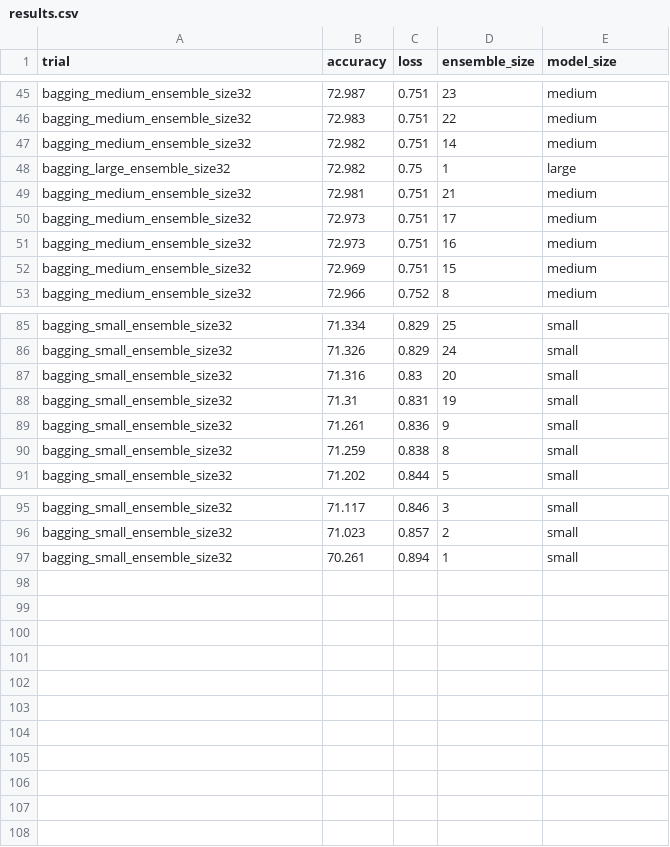
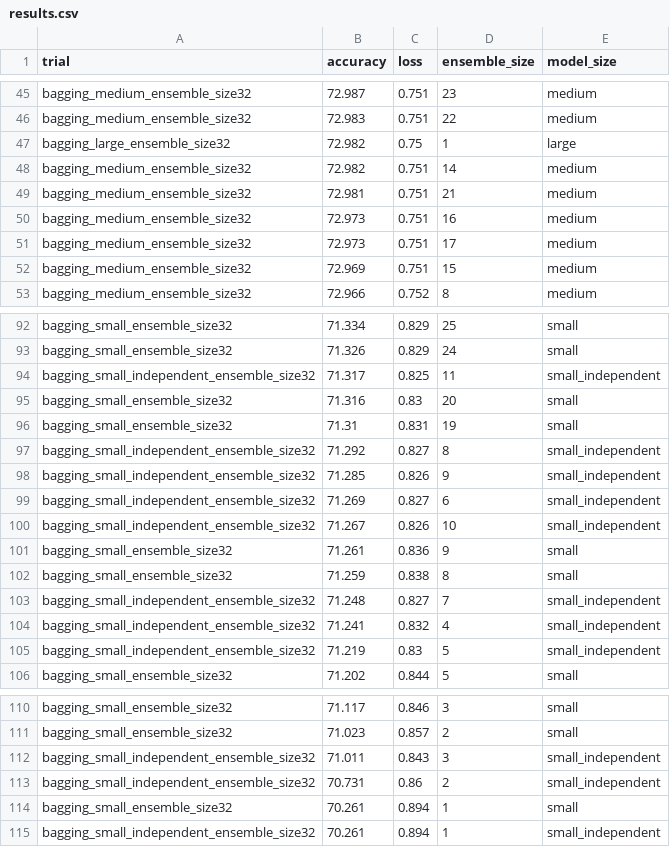
Before and after one commit to oliviaweng/logicnets, a CSV file: examples/jet_substructure/bagging/results.csv, drawn as a sheet; only a part is shown, gaps mark what is left out; the diff covers the shown part only.

Commit message:
more small independent bagging results

```diff
--- a/examples/jet_substructure/bagging/results.csv
+++ b/examples/jet_substructure/bagging/results.csv
@@ -46,7 +46,7 @@ bagging_medium_ensemble_size32,72.987,0.751,23,medium
 bagging_medium_ensemble_size32,72.983,0.751,22,medium
+bagging_large_ensemble_size32,72.982,0.75,1,large
 bagging_medium_ensemble_size32,72.982,0.751,14,medium
-bagging_large_ensemble_size32,72.982,0.75,1,large
 bagging_medium_ensemble_size32,72.981,0.751,21,medium
+bagging_medium_ensemble_size32,72.973,0.751,16,medium
 bagging_medium_ensemble_size32,72.973,0.751,17,medium
-bagging_medium_ensemble_size32,72.973,0.751,16,medium
 bagging_medium_ensemble_size32,72.969,0.751,15,medium
@@ -86,6 +93,14 @@ bagging_small_ensemble_size32,71.334,0.829,25,small
 bagging_small_ensemble_size32,71.326,0.829,24,small
+bagging_small_independent_ensemble_size32,71.317,0.825,11,small_independent
 bagging_small_ensemble_size32,71.316,0.83,20,small
 bagging_small_ensemble_size32,71.31,0.831,19,small
+bagging_small_independent_ensemble_size32,71.292,0.827,8,small_independent
+bagging_small_independent_ensemble_size32,71.285,0.826,9,small_independent
+bagging_small_independent_ensemble_size32,71.269,0.827,6,small_independent
+bagging_small_independent_ensemble_size32,71.267,0.826,10,small_independent
 bagging_small_ensemble_size32,71.261,0.836,9,small
 bagging_small_ensemble_size32,71.259,0.838,8,small
+bagging_small_independent_ensemble_size32,71.248,0.827,7,small_independent
+bagging_small_independent_ensemble_size32,71.241,0.832,4,small_independent
+bagging_small_independent_ensemble_size32,71.219,0.83,5,small_independent
 bagging_small_ensemble_size32,71.202,0.844,5,small
@@ -96,2 +111,5 @@ bagging_small_ensemble_size32,71.117,0.846,3,small
 bagging_small_ensemble_size32,71.023,0.857,2,small
+bagging_small_independent_ensemble_size32,71.011,0.843,3,small_independent
+bagging_small_independent_ensemble_size32,70.731,0.86,2,small_independent
 bagging_small_ensemble_size32,70.261,0.894,1,small
+bagging_small_independent_ensemble_size32,70.261,0.894,1,small_independent
```
Also changed, not shown: 7 added rows and 3 moved rows elsewhere in this file, examples/jet_substructure/averaging/results.csv, 28 other files.
